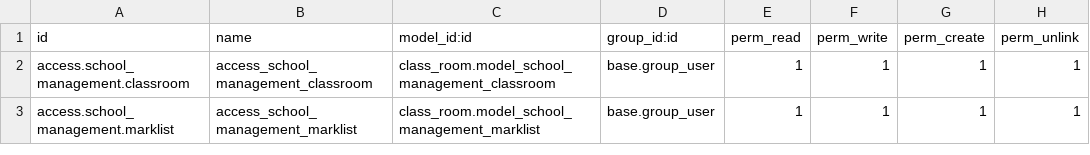
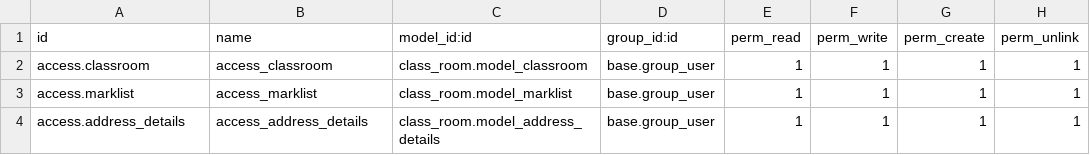
Before and after one commit to Adheenka/odoo_cybrus, a CSV file: custom_addons/class_room/security/ir.model.access.csv, drawn as a sheet.

```diff
--- a/custom_addons/class_room/security/ir.model.access.csv
+++ b/custom_addons/class_room/security/ir.model.access.csv
@@ -1,3 +1,4 @@
 id,name,model_id:id,group_id:id,perm_read,perm_write,perm_create,perm_unlink
-access.school_management.classroom,access_school_management_classroom,class_room.model_school_management_classroom,base.group_user,1,1,1,1
-access.school_management.marklist,access_school_management_marklist,class_room.model_school_management_marklist,base.group_user,1,1,1,1
+access.classroom,access_classroom,class_room.model_classroom,base.group_user,1,1,1,1
+access.marklist,access_marklist,class_room.model_marklist,base.group_user,1,1,1,1
+access.address_details,access_address_details,class_room.model_address_details,base.group_user,1,1,1,1
```
Also changed, not shown: 2 other files.
